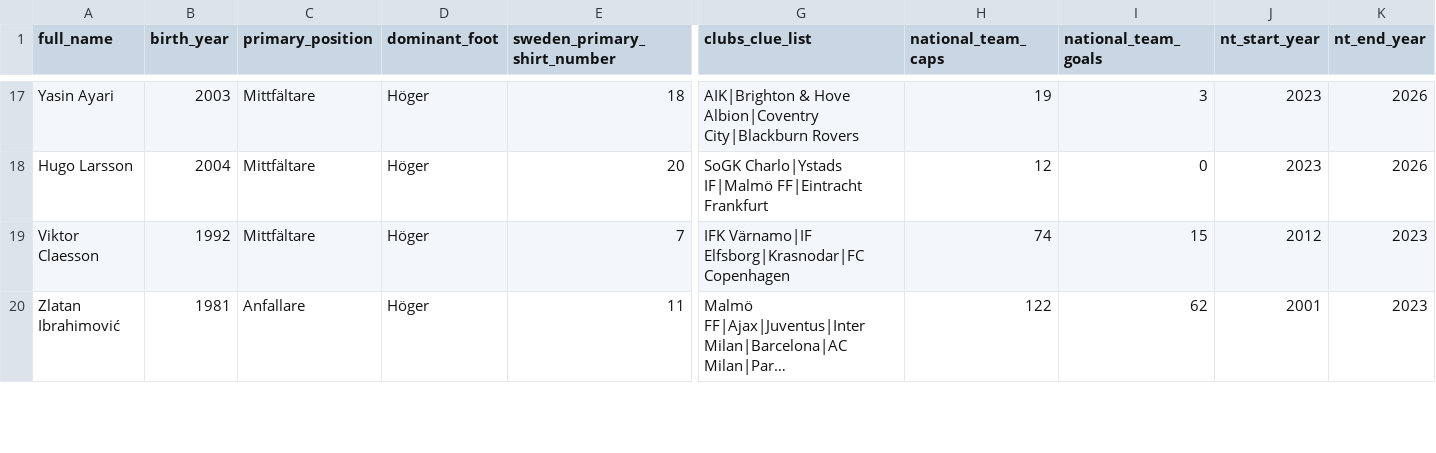
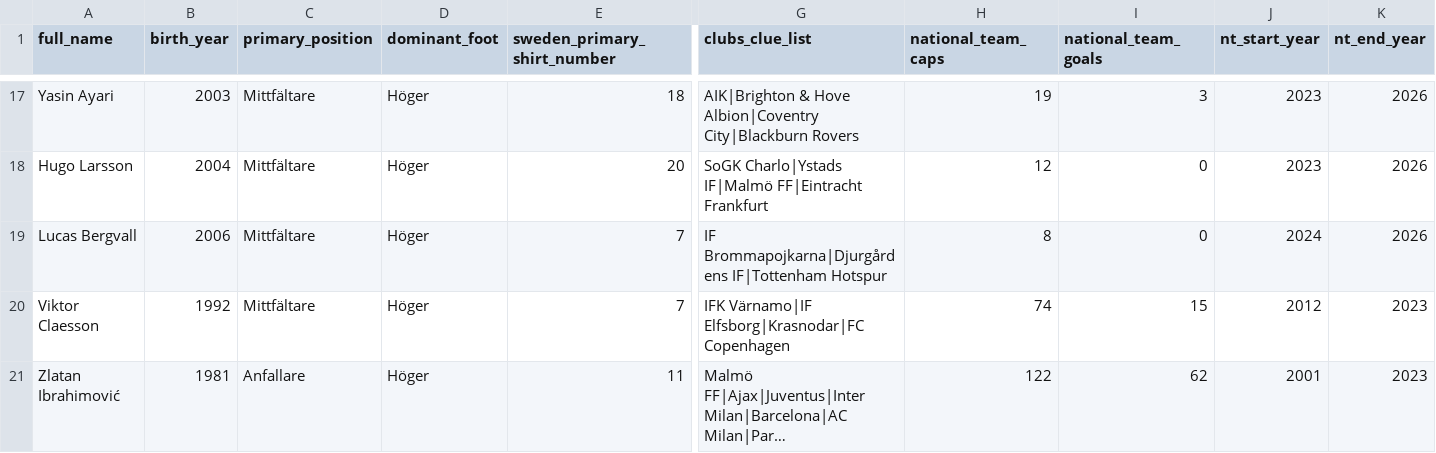
Before and after one commit to dannediesel/Swedle, a CSV file: server/src/data/players.csv, drawn as a sheet; only a part is shown, gaps mark what is left out; long unchanged cells end in …; rows hold the shown columns only; the diff names each change by its address in the sheet, - before the commit and + after, or states it on an @@ line.

```diff
--- a/server/src/data/players.csv
+++ b/server/src/data/players.csv
+row 19: Lucas Bergvall | 2006 | Mittfältare | Höger | 7 | IF Brommapojkarna|Djurgårdens IF|Tottenham Hotspur | 8 | 0 | 2024 | 2026
```
Also changed, not shown: 8 other files.
